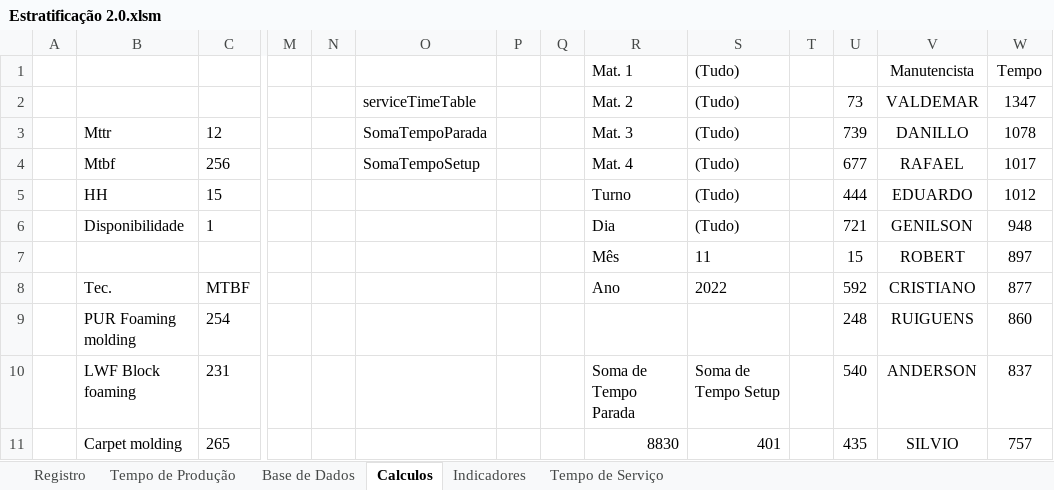
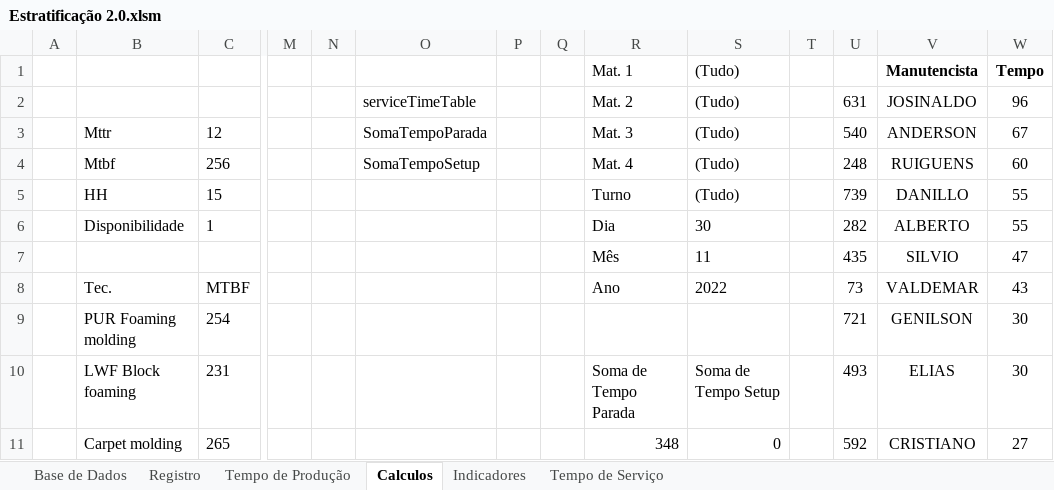
Before and after one commit to leandrosantino/MaintenanceIndicators, an Excel workbook: Estratificação 2.0.xlsm, sheet Calculos, drawn as a sheet; only a part is shown, gaps mark what is left out; values as stored, in another font and other column widths than the file's, no borders; removed rows and columns are numbered as before the commit, all else as after; rows hold the shown columns only; the diff covers the shown part only; the diff names each change by its address in the sheet, - before the commit and + after, or states it on an @@ line.

```diff
--- a/Estratificação 2.0.xlsm (sheet Calculos)
+++ b/Estratificação 2.0.xlsm (sheet Calculos)
@@ sheet tab order changed: Base de Dados | Registro | Tempo de Produção | Calculos | Indicadores | Tempo de Serviço @@
-V1:W1 bold: off
+V1:W1 bold: on
-U2: 73
+U2: 631
-V2: VALDEMAR
+V2: JOSINALDO
-W2: 1347
+W2: 96
-U3: 739
+U3: 540
-V3: DANILLO
+V3: ANDERSON
-W3: 1078
+W3: 67
-U4: 677
+U4: 248
-V4: RAFAEL
+V4: RUIGUENS
-W4: 1017
+W4: 60
-U5: 444
+U5: 739
-V5: EDUARDO
+V5: DANILLO
-W5: 1012
+W5: 55
-row 6:  | Disponibilidade | 1 |  |  |  |  |  | Dia | (Tudo) |  | 721 | GENILSON | 948
+row 6:  | Disponibilidade | 1 |  |  |  |  |  | Dia | 30 |  | 282 | ALBERTO | 55
-U7: 15
+U7: 435
-V7: ROBERT
+V7: SILVIO
-W7: 897
+W7: 47
-U8: 592
+U8: 73
-V8: CRISTIANO
+V8: VALDEMAR
-W8: 877
+W8: 43
-U9: 248
+U9: 721
-V9: RUIGUENS
+V9: GENILSON
-W9: 860
+W9: 30
-U10: 540
+U10: 493
-V10: ANDERSON
+V10: ELIAS
-W10: 837
+W10: 30
-R11: 8830
+R11: 348
-S11: 401
+S11: 0
-U11: 435
+U11: 592
-V11: SILVIO
+V11: CRISTIANO
-W11: 757
+W11: 27
```
Also changed, not shown: 21 edited cells elsewhere in this sheet, sheet Registro, sheet Tempo de Serviço, sheet Base de Dados, charts or pictures.
